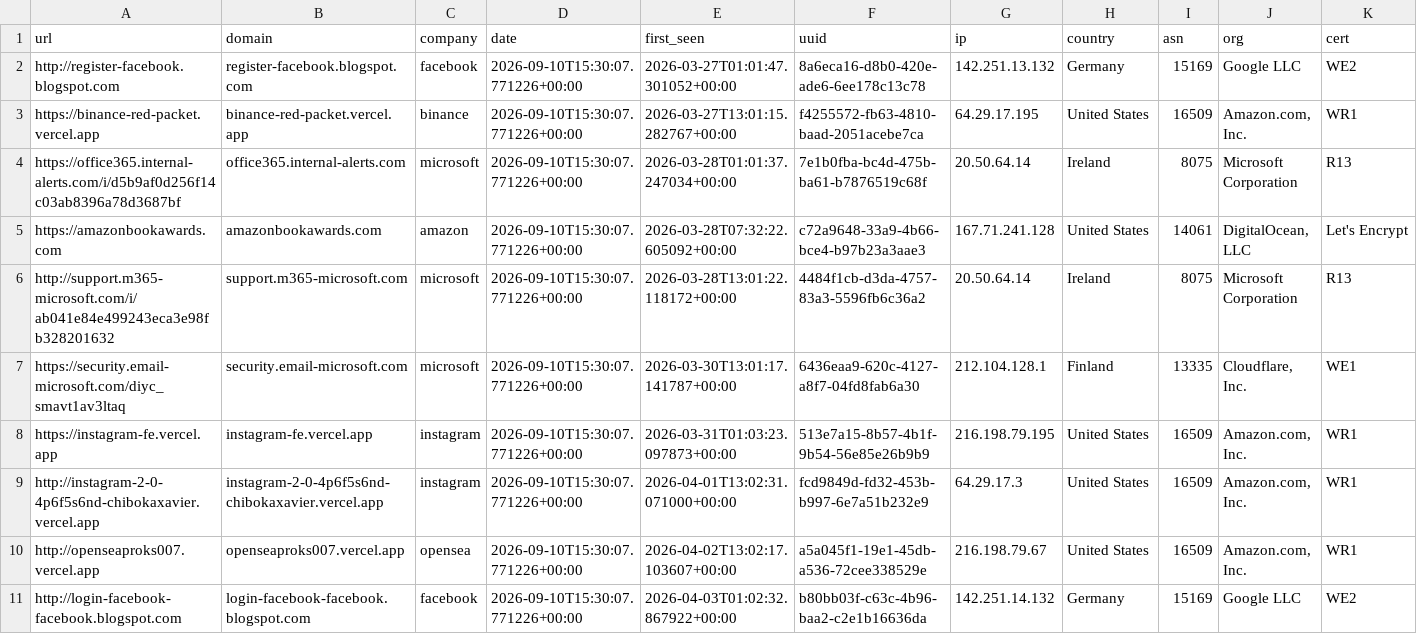
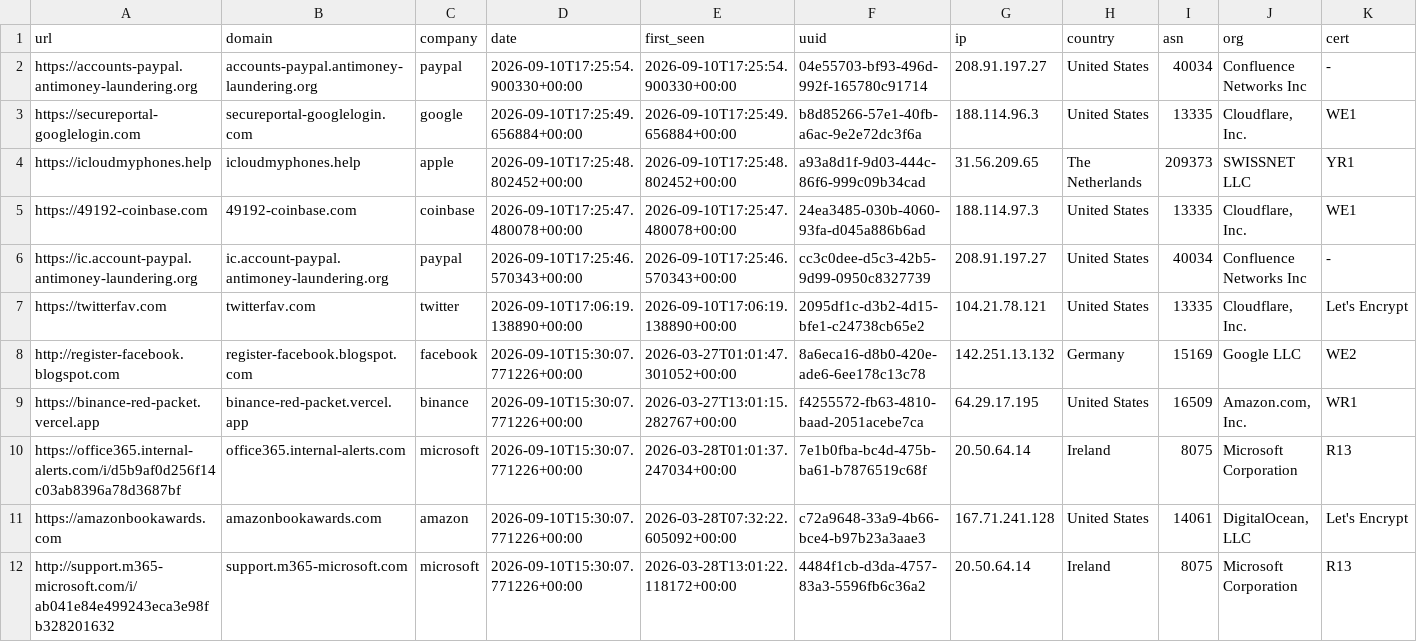
Before and after one commit to 0xDanielLopez/phishunt-feed, a CSV file: feed.csv, drawn as a sheet; only a part is shown; the shorter side is filled out with more unchanged rows; rows hold the shown columns only; the diff names each change by its address in the sheet, - before the commit and + after, or states it on an @@ line.

```diff
--- a/feed.csv
+++ b/feed.csv
+row 2: https://accounts-paypal.antimoney-laundering.org | accounts-paypal.antimoney-laundering.org | paypal | 2026-09-10T17:25:54.900330+00:00 | 2026-09-10T17:25:54.900330+00:00 | 04e55703-bf93-496d-992f-165780c91714 | 208.91.197.27 | United States | 40034 | Confluence Networks Inc | -
+row 3: https://secureportal-googlelogin.com | secureportal-googlelogin.com | google | 2026-09-10T17:25:49.656884+00:00 | 2026-09-10T17:25:49.656884+00:00 | b8d85266-57e1-40fb-a6ac-9e2e72dc3f6a | 188.114.96.3 | United States | 13335 | Cloudflare, Inc. | WE1
+row 4: https://icloudmyphones.help | icloudmyphones.help | apple | 2026-09-10T17:25:48.802452+00:00 | 2026-09-10T17:25:48.802452+00:00 | a93a8d1f-9d03-444c-86f6-999c09b34cad | 31.56.209.65 | The Netherlands | 209373 | SWISSNET LLC | YR1
+row 5: https://49192-coinbase.com | 49192-coinbase.com | coinbase | 2026-09-10T17:25:47.480078+00:00 | 2026-09-10T17:25:47.480078+00:00 | 24ea3485-030b-4060-93fa-d045a886b6ad | 188.114.97.3 | United States | 13335 | Cloudflare, Inc. | WE1
+row 6: https://ic.account-paypal.antimoney-laundering.org | ic.account-paypal.antimoney-laundering.org | paypal | 2026-09-10T17:25:46.570343+00:00 | 2026-09-10T17:25:46.570343+00:00 | cc3c0dee-d5c3-42b5-9d99-0950c8327739 | 208.91.197.27 | United States | 40034 | Confluence Networks Inc | -
+row 7: https://twitterfav.com | twitterfav.com | twitter | 2026-09-10T17:06:19.138890+00:00 | 2026-09-10T17:06:19.138890+00:00 | 2095df1c-d3b2-4d15-bfe1-c24738cb65e2 | 104.21.78.121 | United States | 13335 | Cloudflare, Inc. | Let's Encrypt
```
Also changed, not shown: 6 other files.
